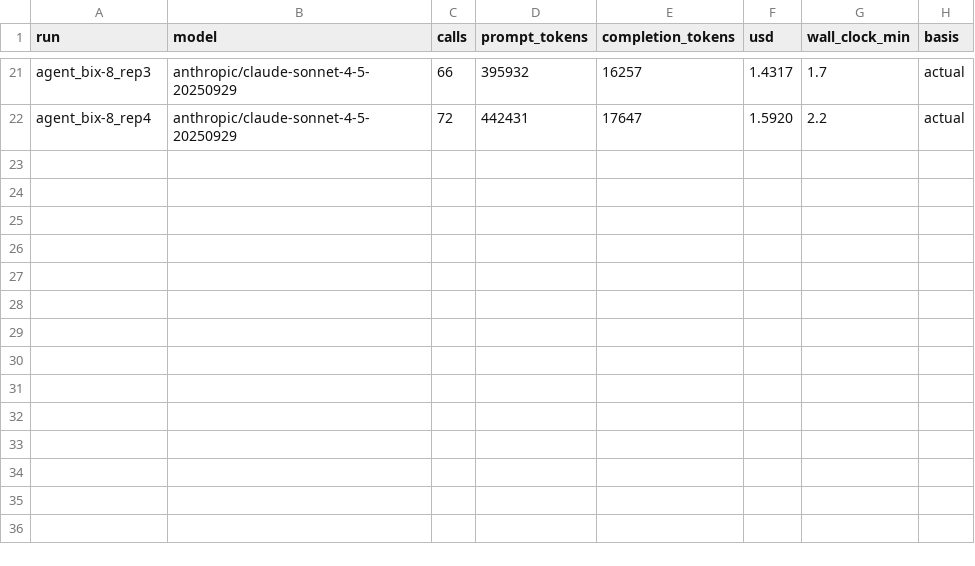
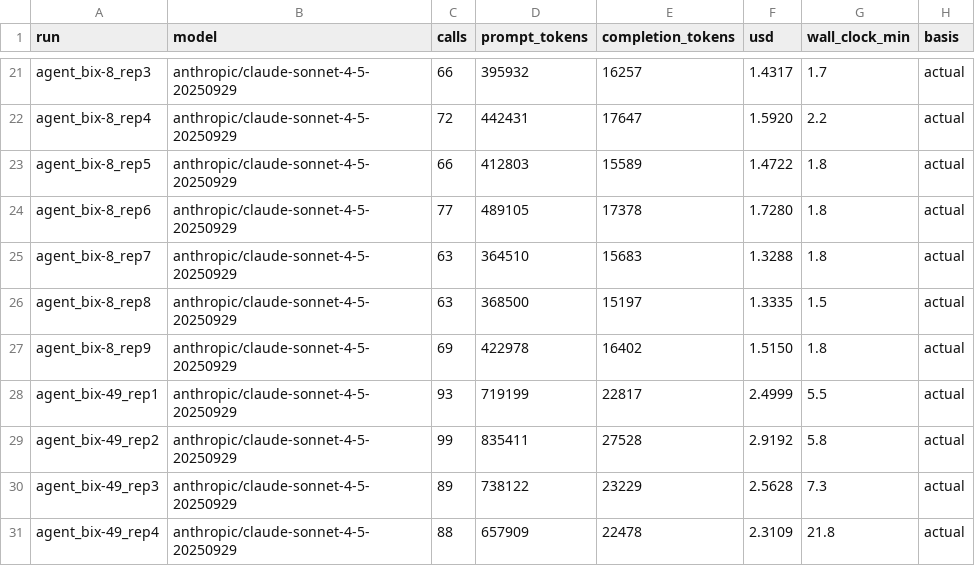
Before and after one commit to Anqi-Dai/BixBench_eval, a CSV file: results/spend_log.csv, drawn as a sheet; only a part is shown, gaps mark what is left out.

```diff
--- a/results/spend_log.csv
+++ b/results/spend_log.csv
@@ -22 +22,10 @@ agent_bix-8_rep3,anthropic/claude-sonnet-4-5-20250929,66,395932,16257,1.4317,1.7
 agent_bix-8_rep4,anthropic/claude-sonnet-4-5-20250929,72,442431,17647,1.5920,2.2,actual
+agent_bix-8_rep5,anthropic/claude-sonnet-4-5-20250929,66,412803,15589,1.4722,1.8,actual
+agent_bix-8_rep6,anthropic/claude-sonnet-4-5-20250929,77,489105,17378,1.7280,1.8,actual
+agent_bix-8_rep7,anthropic/claude-sonnet-4-5-20250929,63,364510,15683,1.3288,1.8,actual
+agent_bix-8_rep8,anthropic/claude-sonnet-4-5-20250929,63,368500,15197,1.3335,1.5,actual
+agent_bix-8_rep9,anthropic/claude-sonnet-4-5-20250929,69,422978,16402,1.5150,1.8,actual
+agent_bix-49_rep1,anthropic/claude-sonnet-4-5-20250929,93,719199,22817,2.4999,5.5,actual
+agent_bix-49_rep2,anthropic/claude-sonnet-4-5-20250929,99,835411,27528,2.9192,5.8,actual
+agent_bix-49_rep3,anthropic/claude-sonnet-4-5-20250929,89,738122,23229,2.5628,7.3,actual
+agent_bix-49_rep4,anthropic/claude-sonnet-4-5-20250929,88,657909,22478,2.3109,21.8,actual
```
Also changed, not shown: results/consistency.csv, 2 other files.
